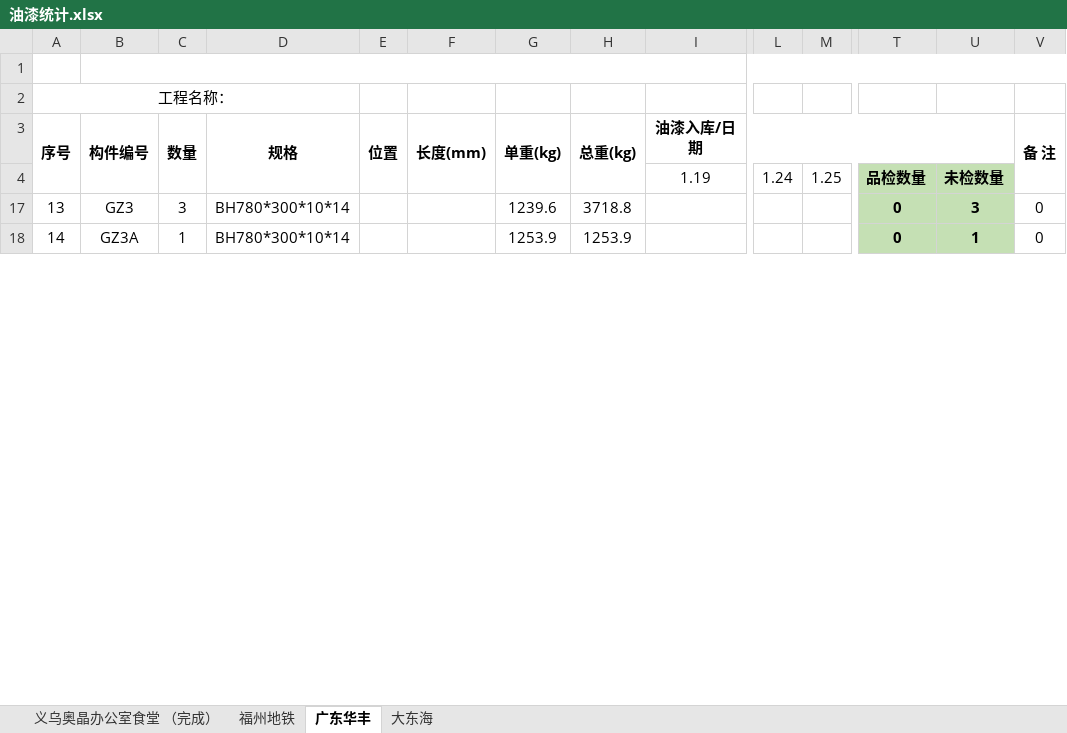
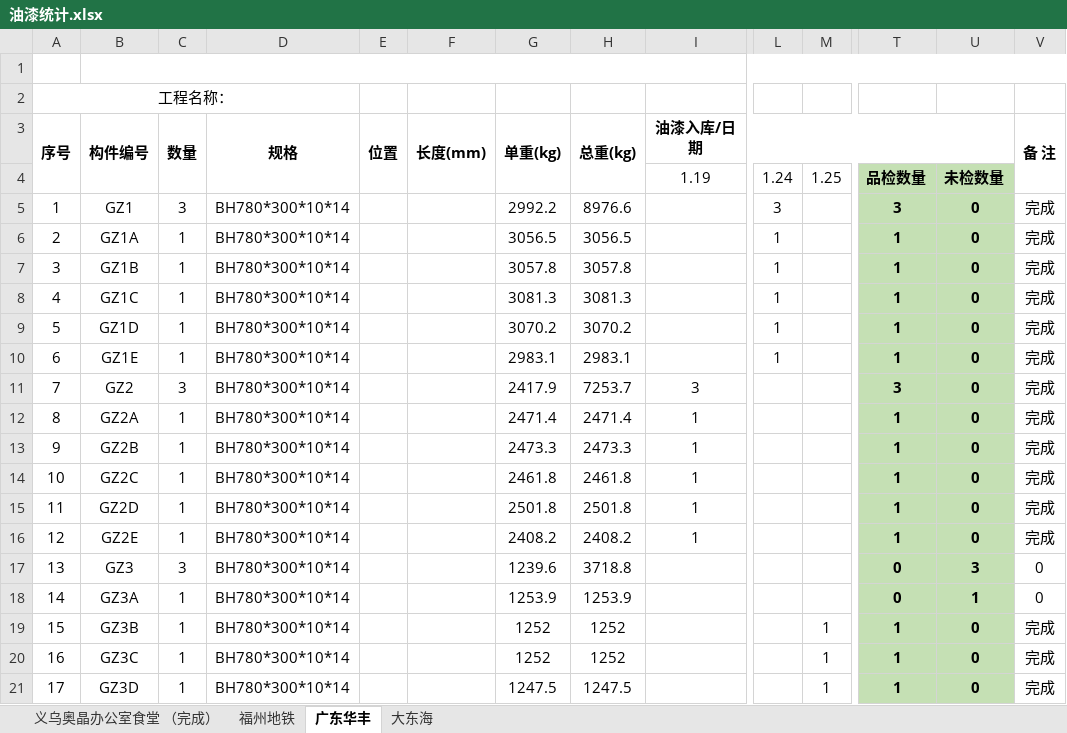
Before and after one commit to LuJZ1402/Upan, an Excel workbook: 油漆统计.xlsx, sheet 广东华丰, drawn as a sheet; only a part is shown, gaps mark what is left out; values as stored, in another font and other column widths than the file's, no borders; rows hold the shown columns only; the diff covers the shown part only; the diff names each change by its address in the sheet, - before the commit and + after, or states it on an @@ line.

Commit message:
Update 油漆统计.xlsx

```diff
--- a/油漆统计.xlsx (sheet 广东华丰)
+++ b/油漆统计.xlsx (sheet 广东华丰)
@@ row 5 unhidden: 1 | GZ1 | 3 | BH780*300*10*14 |  |  | 2992.2 | 8976.6 |  | 3 |  | 3 | 0 | 完成 @@
@@ row 6 unhidden: 2 | GZ1A | 1 | BH780*300*10*14 |  |  | 3056.5 | 3056.5 |  | 1 |  | 1 | 0 | 完成 @@
@@ row 7 unhidden: 3 | GZ1B | 1 | BH780*300*10*14 |  |  | 3057.8 | 3057.8 |  | 1 |  | 1 | 0 | 完成 @@
@@ row 8 unhidden: 4 | GZ1C | 1 | BH780*300*10*14 |  |  | 3081.3 | 3081.3 |  | 1 |  | 1 | 0 | 完成 @@
@@ row 9 unhidden: 5 | GZ1D | 1 | BH780*300*10*14 |  |  | 3070.2 | 3070.2 |  | 1 |  | 1 | 0 | 完成 @@
@@ row 10 unhidden: 6 | GZ1E | 1 | BH780*300*10*14 |  |  | 2983.1 | 2983.1 |  | 1 |  | 1 | 0 | 完成 @@
@@ row 11 unhidden: 7 | GZ2 | 3 | BH780*300*10*14 |  |  | 2417.9 | 7253.7 | 3 |  |  | 3 | 0 | 完成 @@
@@ row 12 unhidden: 8 | GZ2A | 1 | BH780*300*10*14 |  |  | 2471.4 | 2471.4 | 1 |  |  | 1 | 0 | 完成 @@
@@ row 13 unhidden: 9 | GZ2B | 1 | BH780*300*10*14 |  |  | 2473.3 | 2473.3 | 1 |  |  | 1 | 0 | 完成 @@
@@ row 14 unhidden: 10 | GZ2C | 1 | BH780*300*10*14 |  |  | 2461.8 | 2461.8 | 1 |  |  | 1 | 0 | 完成 @@
@@ row 15 unhidden: 11 | GZ2D | 1 | BH780*300*10*14 |  |  | 2501.8 | 2501.8 | 1 |  |  | 1 | 0 | 完成 @@
@@ row 16 unhidden: 12 | GZ2E | 1 | BH780*300*10*14 |  |  | 2408.2 | 2408.2 | 1 |  |  | 1 | 0 | 完成 @@
@@ row 19 unhidden: 15 | GZ3B | 1 | BH780*300*10*14 |  |  | 1252 | 1252 |  |  | 1 | 1 | 0 | 完成 @@
@@ row 20 unhidden: 16 | GZ3C | 1 | BH780*300*10*14 |  |  | 1252 | 1252 |  |  | 1 | 1 | 0 | 完成 @@
@@ row 21 unhidden: 17 | GZ3D | 1 | BH780*300*10*14 |  |  | 1247.5 | 1247.5 |  |  | 1 | 1 | 0 | 完成 @@
```
Also changed, not shown: 31 hidden or unhidden rows and 16 edited cells elsewhere in this sheet.
